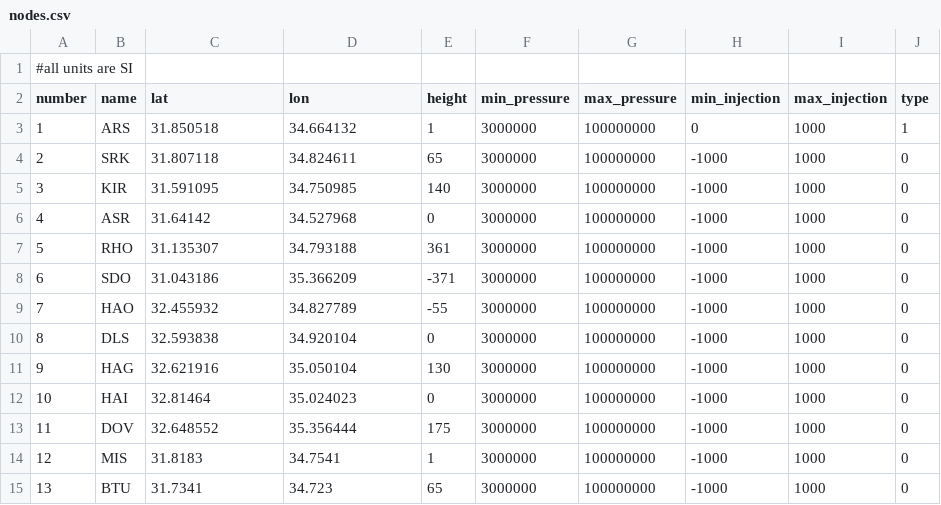
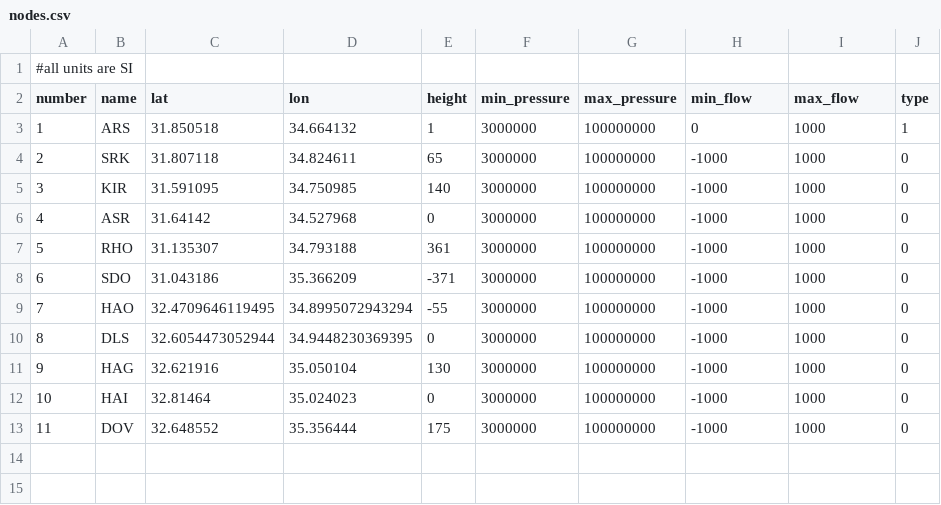
Before and after one commit to laurentpagnier/GasNetModel.jl, a CSV file: data/network_data/nodes.csv, drawn as a sheet.

Commit message:
restoring data and a couple tweakings

```diff
--- a/data/network_data/nodes.csv
+++ b/data/network_data/nodes.csv
@@ -1,3 +1,3 @@
 #all units are SI,,,,,,,,,
-number,name,lat,lon,height,min_pressure,max_pressure,min_injection,max_injection,type
+number,name,lat,lon,height,min_pressure,max_pressure,min_flow,max_flow,type
 1,ARS,31.850518,34.664132,1,3000000,100000000,0,1000,1
@@ -8,4 +8,4 @@ number,name,lat,lon,height,min_pressure,max_pressure,min_injection,max_injection
 6,SDO,31.043186,35.366209,-371,3000000,100000000,-1000,1000,0
-7,HAO,32.455932,34.827789,-55,3000000,100000000,-1000,1000,0
-8,DLS,32.593838,34.920104,0,3000000,100000000,-1000,1000,0
+7,HAO,32.4709646119495,34.8995072943294,-55,3000000,100000000,-1000,1000,0
+8,DLS,32.6054473052944,34.9448230369395,0,3000000,100000000,-1000,1000,0
 9,HAG,32.621916,35.050104,130,3000000,100000000,-1000,1000,0
@@ -13,3 +13 @@ number,name,lat,lon,height,min_pressure,max_pressure,min_injection,max_injection
 11,DOV,32.648552,35.356444,175,3000000,100000000,-1000,1000,0
-12,MIS,31.8183,34.7541,1,3000000,100000000,-1000,1000,0
-13,BTU,31.7341,34.723,65,3000000,100000000,-1000,1000,0
```
Also changed, not shown: data/network_data/pipes.csv, 1 other file.
